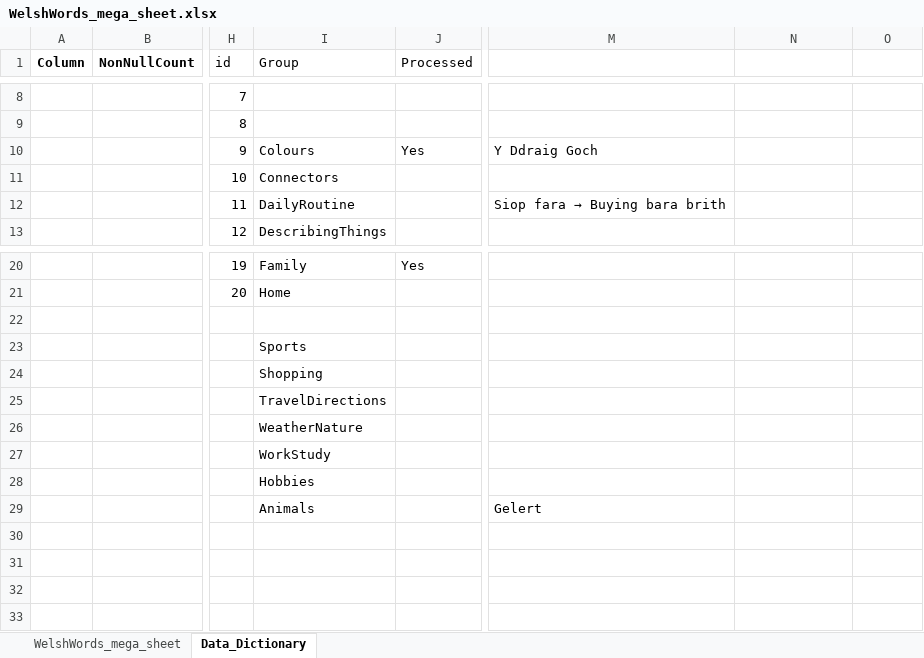
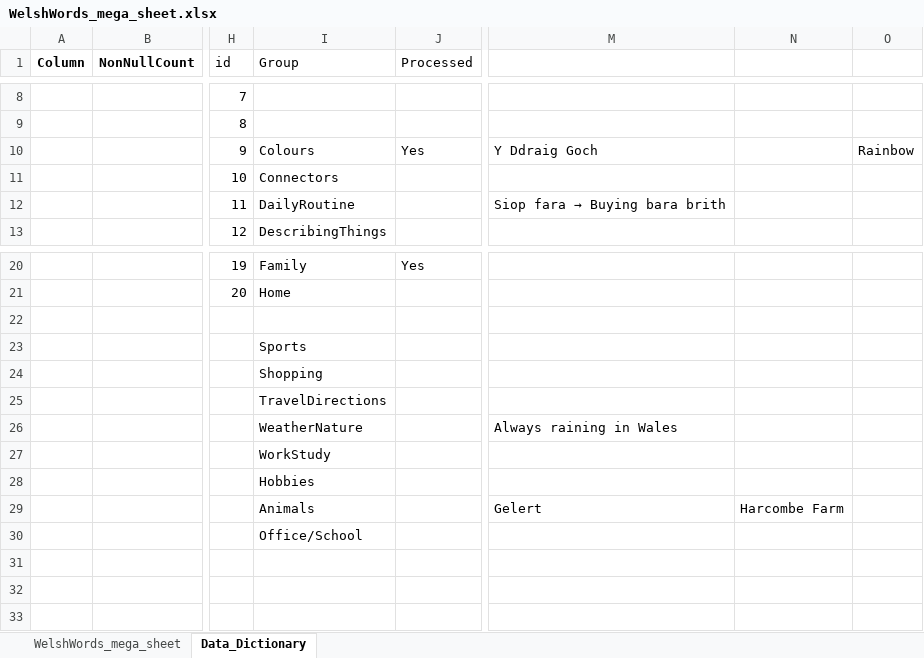
Before and after one commit to GarethHarcombe/1000-words, an Excel workbook: data/welsh word/WelshWords_mega_sheet.xlsx, sheet Data_Dictionary, drawn as a sheet; only a part is shown, gaps mark what is left out; values as stored, in another font and other column widths than the file's, no borders; the diff names each change by its address in the sheet, - before the commit and + after, or states it on an @@ line.

```diff
--- a/data/welsh word/WelshWords_mega_sheet.xlsx (sheet Data_Dictionary)
+++ b/data/welsh word/WelshWords_mega_sheet.xlsx (sheet Data_Dictionary)
-O10: (empty)
+O10: Rainbow
-M26: (empty)
+M26: Always raining in Wales
-N29: (empty)
+N29: Harcombe Farm
-I30 (Group): (empty)
+I30 (Group): Office/School
```
Also changed, not shown: sheet WelshWords_mega_sheet, hidden cells, charts or pictures, 4 other files.
